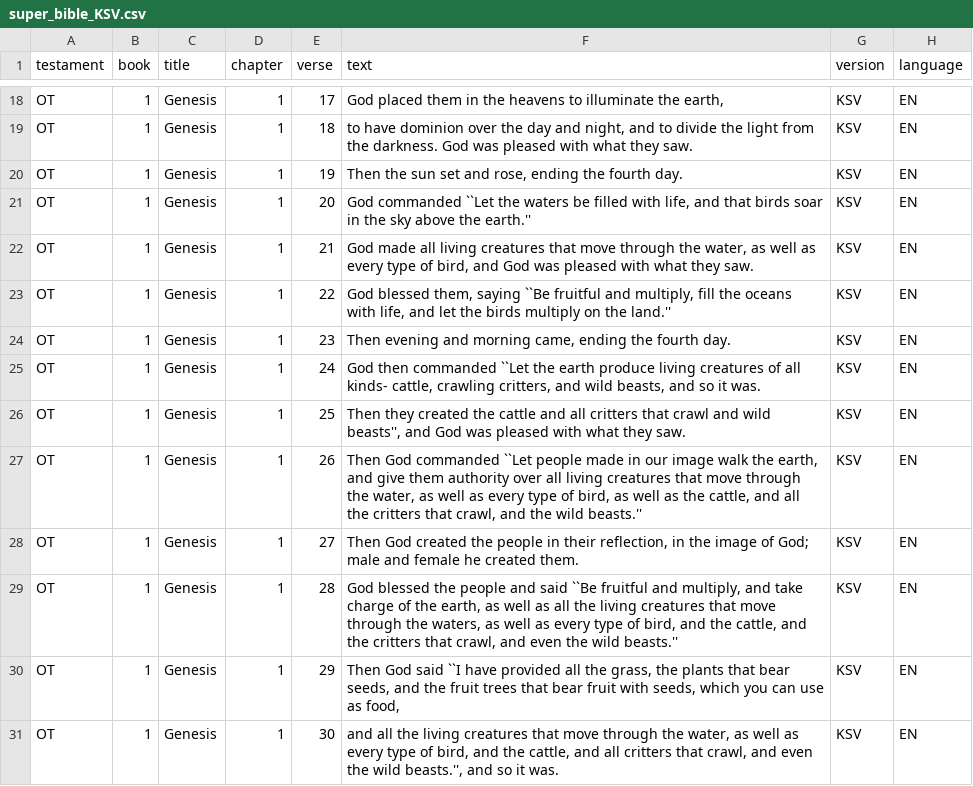
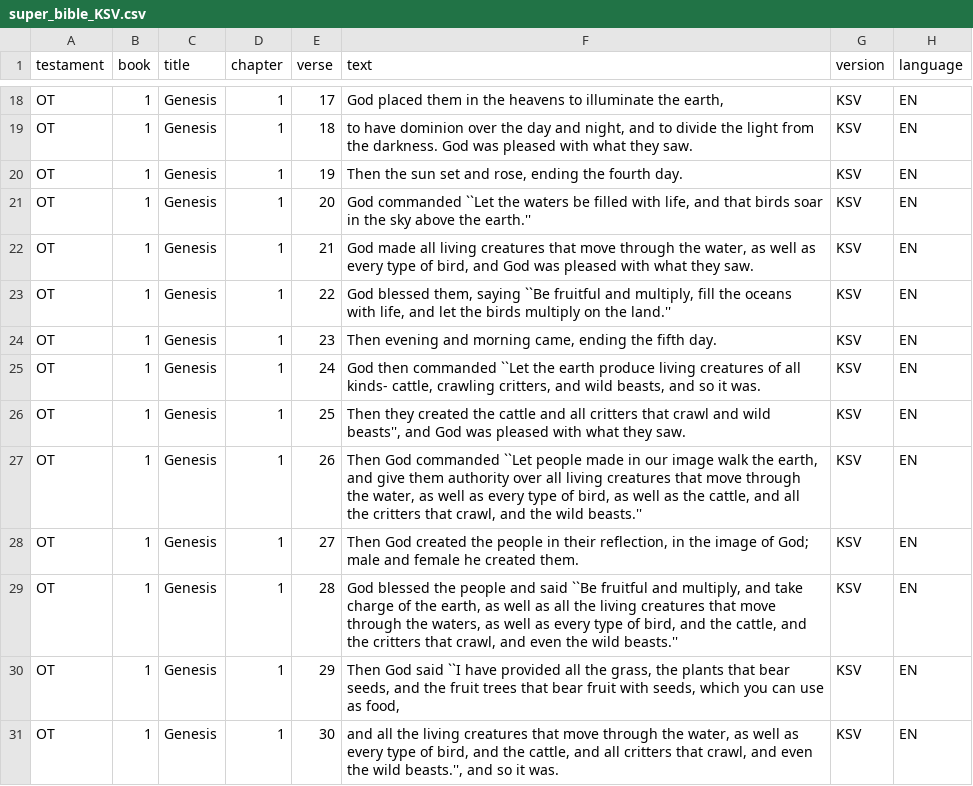
Before and after one commit to alshival/super_bible, a CSV file: SUPER_BIBLE/version_files/super_bible_KSV.csv, drawn as a sheet; only a part is shown, gaps mark what is left out.

Commit message:
KSV update. Fixing double 'fourth day' in Genesis. Changed one to 'fifth day'.

```diff
--- a/SUPER_BIBLE/version_files/super_bible_KSV.csv
+++ b/SUPER_BIBLE/version_files/super_bible_KSV.csv
@@ -45,4 +45,4 @@
 ","KSV","EN"
-"OT",1,"Genesis",1,23,"Then evening and morning came, ending the fourth day.
-","KSV","EN"
+"OT",1,"Genesis",1,23,"Then evening and morning came, ending the fifth day.
+","KSV","EN"
 "OT",1,"Genesis",1,24,"God then commanded ``Let the earth produce living creatures of all kinds- cattle, crawling critters, and wild beasts, and so it was.
```
Also changed, not shown: zraw_data/EN/KSV.csv, 3 other files.
